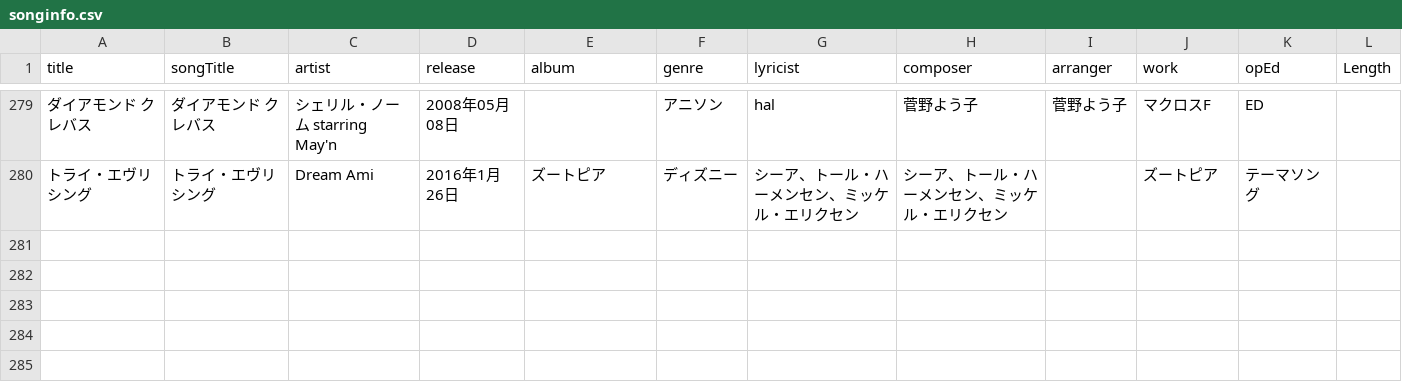
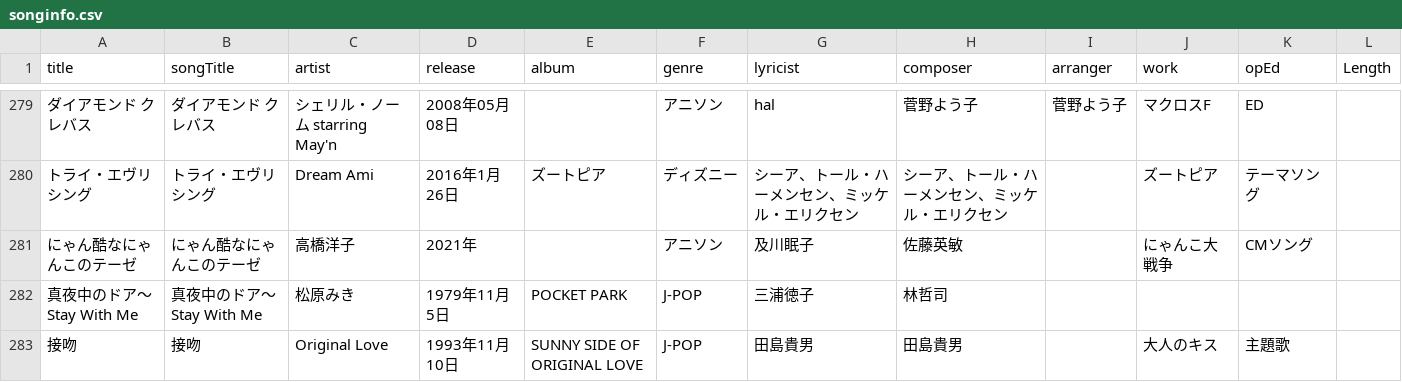
Before and after one commit to katsu1101/song-list-sites, a CSV file: public/songinfo.csv, drawn as a sheet; only a part is shown, gaps mark what is left out; the diff names each change by its address in the sheet, - before the commit and + after, or states it on an @@ line.

```diff
--- a/public/songinfo.csv
+++ b/public/songinfo.csv
+row 281: にゃん酷なにゃんこのテーゼ | にゃん酷なにゃんこのテーゼ | 高橋洋子 | 2021年 |  | アニソン | 及川眠子 | 佐藤英敏 |  | にゃんこ大戦争 | CMソング
+row 282: 真夜中のドア～Stay With Me | 真夜中のドア～Stay With Me | 松原みき | 1979年11月5日 | POCKET PARK | J-POP | 三浦徳子 | 林哲司
+row 283: 接吻 | 接吻 | Original Love | 1993年11月10日 | SUNNY SIDE OF ORIGINAL LOVE | J-POP | 田島貴男 | 田島貴男 |  | 大人のキス | 主題歌
```
Also changed, not shown: 2 other files.
